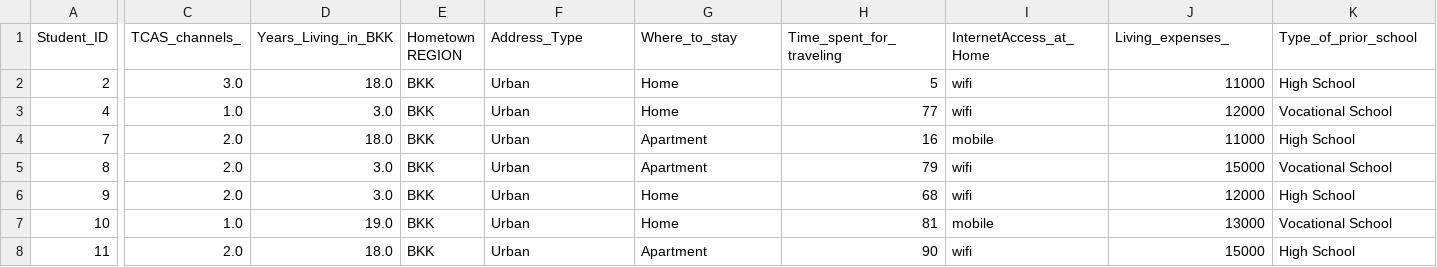
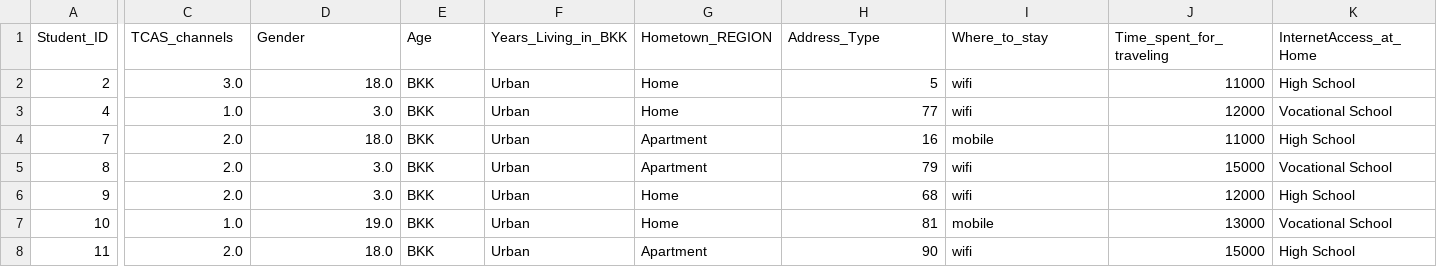
Before and after one commit to charmy2525/DataAnalytics, a CSV file: Data analytics course data set - student academic performance - output after data cleaning.csv, drawn as a sheet; only a part is shown, gaps mark what is left out; the diff covers the shown part only; the diff names each change by its address in the sheet, - before the commit and + after, or states it on an @@ line.

```diff
--- a/Data analytics course data set - student academic performance - output after data cleaning.csv
+++ b/Data analytics course data set - student academic performance - output after data cleaning.csv
-C1: TCAS_channels_
+C1: TCAS_channels
-D1: Years_Living_in_BKK
+D1: Gender
-E1: Hometown REGION
+E1: Age
-F1: Address_Type
+F1: Years_Living_in_BKK
-G1: Where_to_stay
+G1: Hometown_REGION
-H1: Time_spent_for_traveling
+H1: Address_Type
-I1: InternetAccess_at_Home
+I1: Where_to_stay
-J1: Living_expenses_
+J1: Time_spent_for_traveling
-K1: Type_of_prior_school
+K1: InternetAccess_at_Home
```
Also changed, not shown: 32 edited cells elsewhere in this file.
